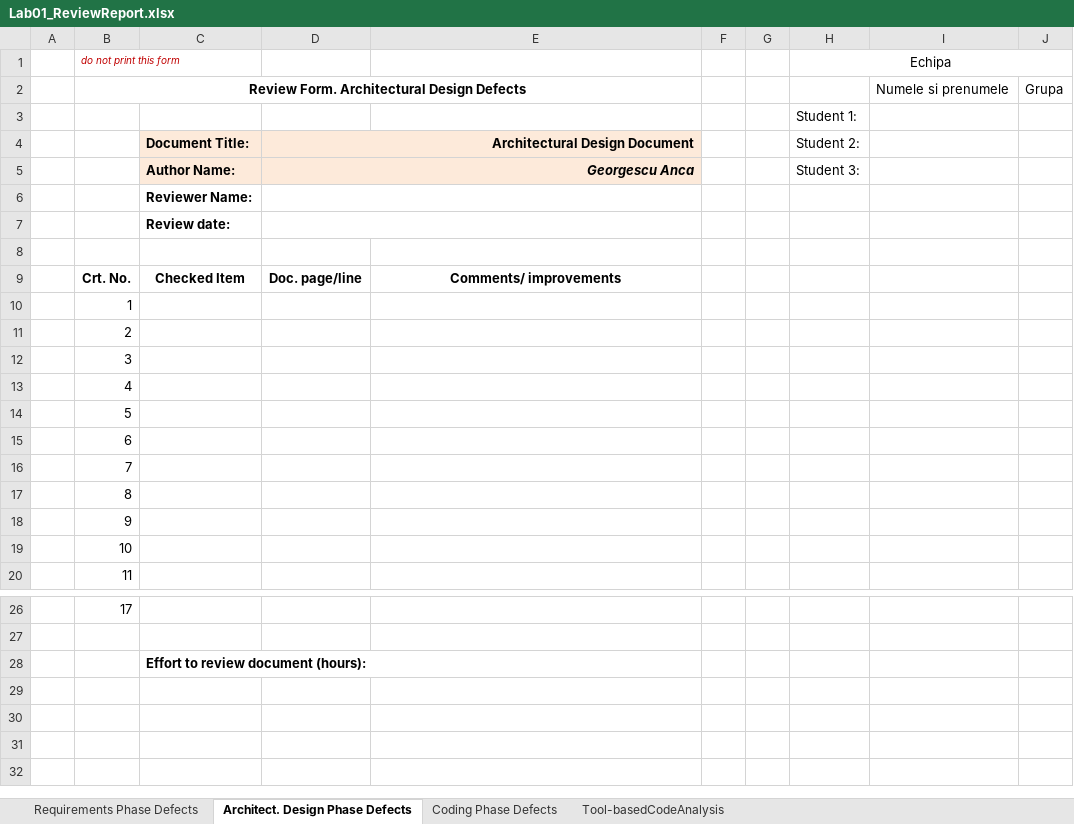
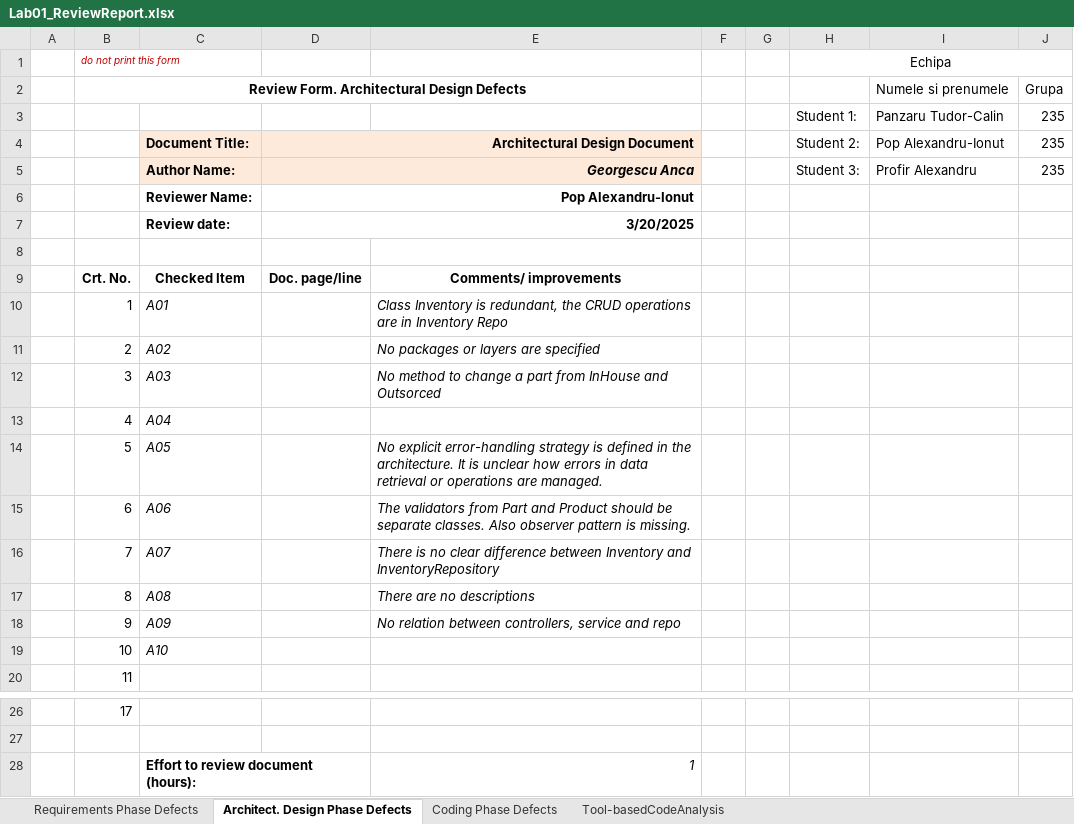
Before and after one commit to culbec/VVSS_Inventory, an Excel workbook: Docs/Lab01/Lab01_ReviewReport.xlsx, sheet Architect. Design Phase Defects, drawn as a sheet; only a part is shown, gaps mark what is left out; values as stored, in another font and other column widths than the file's, no borders; removed rows and columns are numbered as before the commit, all else as after; the diff names each change by its address in the sheet, - before the commit and + after, or states it on an @@ line.

```diff
--- a/Docs/Lab01/Lab01_ReviewReport.xlsx (sheet Architect. Design Phase Defects)
+++ b/Docs/Lab01/Lab01_ReviewReport.xlsx (sheet Architect. Design Phase Defects)
-row 3:  |  |  |  |  |  |  | Student 1:
+row 3:  |  |  |  |  |  |  | Student 1: | Panzaru Tudor-Calin | 235
-I4: (empty)
+I4: Pop Alexandru-Ionut
-J4:J5: (empty)
+J4:J5: 235
-I5: (empty)
+I5: Profir Alexandru
-D6: (empty)
+D6: Pop Alexandru-Ionut
-D7: (empty)
+D7: 3/20/2025
-C10: (empty)
+C10: A01
-E10: (empty)
+E10: Class Inventory is redundant, the CRUD operations are in Inventory Repo
-C11: (empty)
+C11: A02
-E11: (empty)
+E11: No packages or layers are specified
-C12: (empty)
+C12: A03
-E12: (empty)
+E12: No method to change a part from InHouse and Outsorced
-C13: (empty)
+C13: A04
-C14: (empty)
+C14: A05
-E14: (empty)
+E14: No explicit error-handling strategy is defined in the architecture. It is unclear how errors in data retrieval or operations are managed.
-C15: (empty)
+C15: A06
-E15: (empty)
+E15: The validators from Part and Product should be separate classes. Also observer pattern is missing.
-C16: (empty)
+C16: A07
-E16: (empty)
+E16: There is no clear difference between Inventory and InventoryRepository
-C17: (empty)
+C17: A08
-E17: (empty)
+E17: There are no descriptions
-C18: (empty)
+C18: A09
-E18: (empty)
+E18: No relation between controllers, service and repo
-C19: (empty)
+C19: A10
-E28: (empty)
+E28: 1
```
Also changed, not shown: sheet Coding Phase Defects, sheet Tool-basedCodeAnalysis, sheet Requirements Phase Defects, formulas that keep their value.
